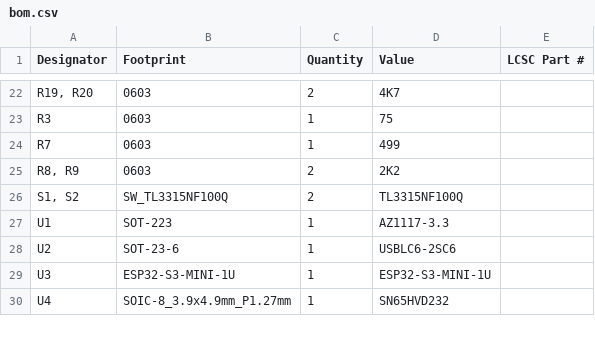
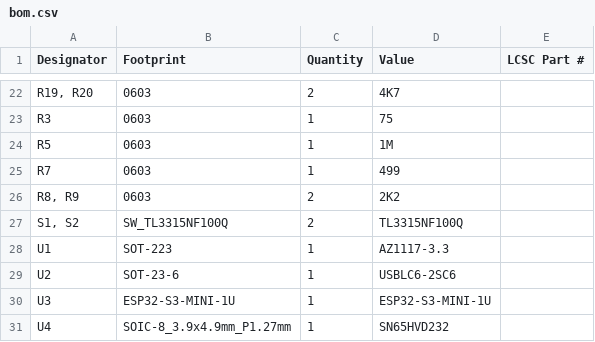
Before and after one commit to FRIStack/FRIStack_Hardware, a CSV file: Hardware reference/FRISTACK_CORE/production/bom.csv, drawn as a sheet; only a part is shown, gaps mark what is left out; the diff names each change by its address in the sheet, - before the commit and + after, or states it on an @@ line.

```diff
--- a/Hardware reference/FRISTACK_CORE/production/bom.csv
+++ b/Hardware reference/FRISTACK_CORE/production/bom.csv
+row 24: R5 | 0603 | 1 | 1M
```
Also changed, not shown: Hardware reference/FRISTACK_CORE/production/positions.csv, 15 other files.
